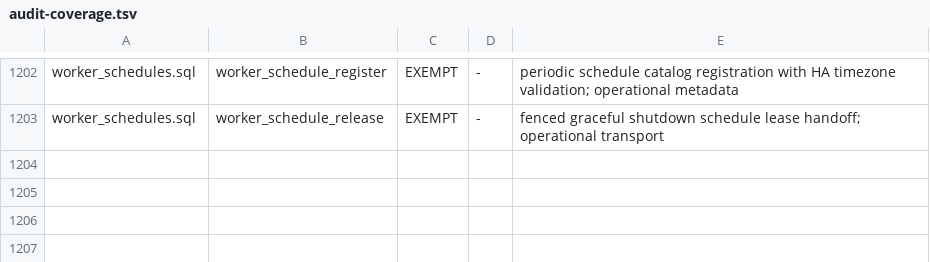
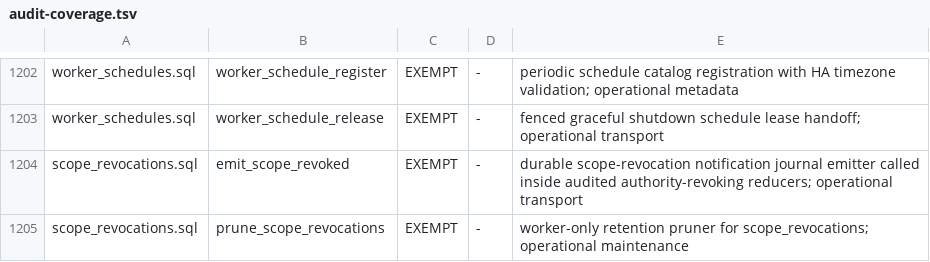
Before and after one commit to setjoin/setjoin, a TSV file: scripts/audit-coverage.tsv, drawn as a sheet; only a part is shown, gaps mark what is left out.

```diff
--- a/scripts/audit-coverage.tsv
+++ b/scripts/audit-coverage.tsv
@@ -1203 +1203,3 @@ worker_schedules.sql	worker_schedule_register	EXEMPT	-	periodic schedule catalog
 worker_schedules.sql	worker_schedule_release	EXEMPT	-	fenced graceful shutdown schedule lease handoff; operational transport
+scope_revocations.sql	emit_scope_revoked	EXEMPT	-	durable scope-revocation notification journal emitter called inside audited authority-revoking reducers; operational transport
+scope_revocations.sql	prune_scope_revocations	EXEMPT	-	worker-only retention pruner for scope_revocations; operational maintenance
```
Also changed, not shown: mailserver/sql/xinchuang/unattested_functions.csv, 58 other files.
